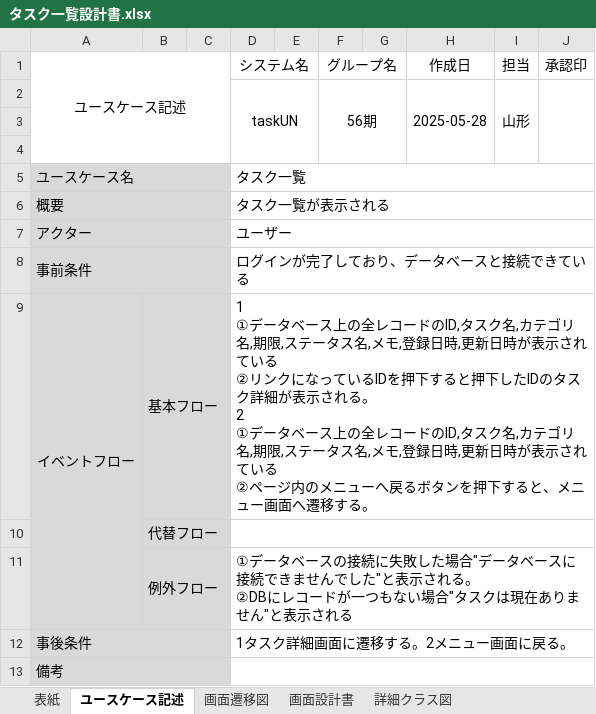
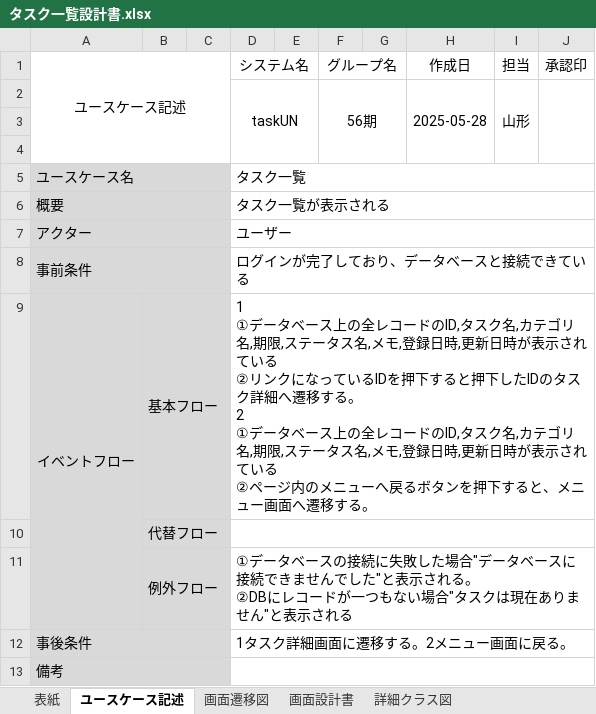
Before and after one commit to comsize-Furudate/taskUN, an Excel workbook: Documents/タスク一覧設計書.xlsx, sheet ユースケース記述, drawn as a sheet; values as stored, in another font and other column widths than the file's, no borders; ↵ is a line break in a cell; the diff names each change by its address in the sheet, - before the commit and + after, or states it on an @@ line.

Commit message:
タスク一覧設計書ガチファイナルラスト完成版

```diff
--- a/Documents/タスク一覧設計書.xlsx (sheet ユースケース記述)
+++ b/Documents/タスク一覧設計書.xlsx (sheet ユースケース記述)
-D9 (システム名): …スク詳細が表示される。 ↵ 2…
+D9 (システム名): …スク詳細へ遷移する。 ↵ 2…
```
Also changed, not shown: charts or pictures.
